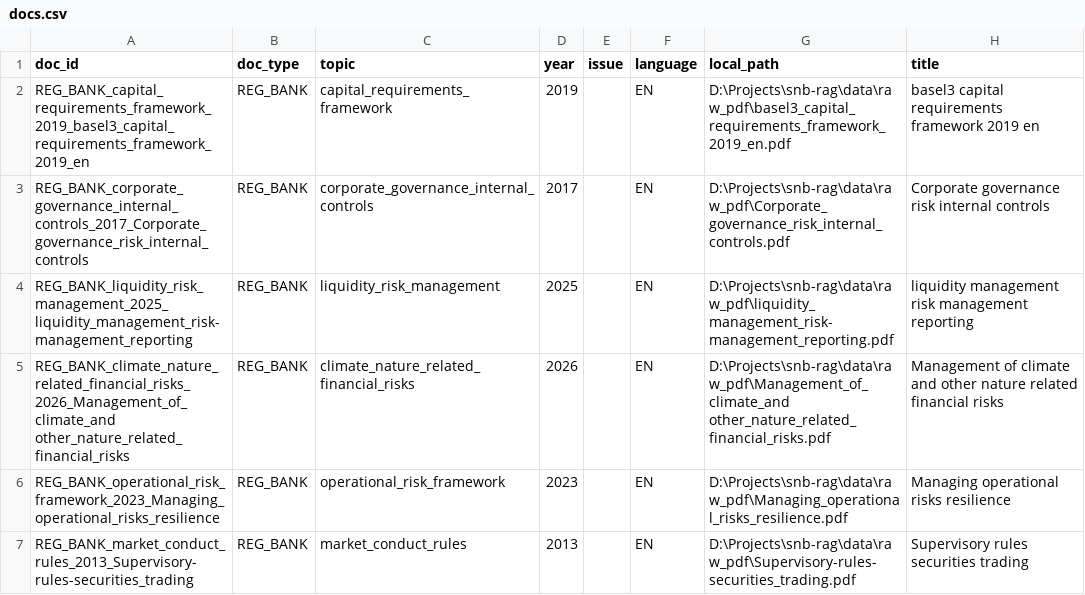
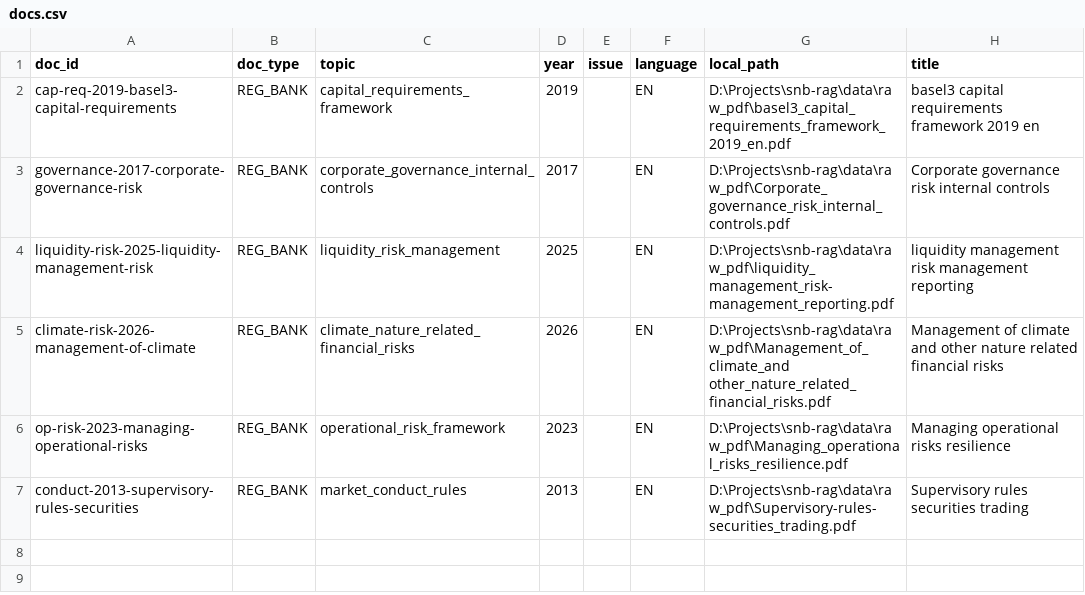
Before and after one commit to DavidAlvarezGit/compliance-rag, a CSV file: data/metadata/docs.csv, drawn as a sheet.

```diff
--- a/data/metadata/docs.csv
+++ b/data/metadata/docs.csv
@@ -1,7 +1,7 @@
 doc_id,doc_type,topic,year,issue,language,local_path,title
-REG_BANK_capital_requirements_framework_2019_basel3_capital_requirements_framework_2019_en,REG_BANK,capital_requirements_framework,2019,,EN,D:\Projects\snb-rag\data\raw_pdf\basel3_capital_requirements_framework_2019_en.pdf,basel3 capital requirements framework 2019 en
-REG_BANK_corporate_governance_internal_controls_2017_Corporate_governance_risk_internal_controls,REG_BANK,corporate_governance_internal_controls,2017,,EN,D:\Projects\snb-rag\data\raw_pdf\Corporate_governance_risk_internal_controls.pdf,Corporate governance risk internal controls
-REG_BANK_liquidity_risk_management_2025_liquidity_management_risk-management_reporting,REG_BANK,liquidity_risk_management,2025,,EN,D:\Projects\snb-rag\data\raw_pdf\liquidity_management_risk-management_reporting.pdf,liquidity management risk management reporting
-REG_BANK_climate_nature_related_financial_risks_2026_Management_of_climate_and other_nature_related_financial_risks,REG_BANK,climate_nature_related_financial_risks,2026,,EN,D:\Projects\snb-rag\data\raw_pdf\Management_of_climate_and other_nature_related_financial_risks.pdf,Management of climate and other nature related financial risks
-REG_BANK_operational_risk_framework_2023_Managing_operational_risks_resilience,REG_BANK,operational_risk_framework,2023,,EN,D:\Projects\snb-rag\data\raw_pdf\Managing_operational_risks_resilience.pdf,Managing operational risks resilience
-REG_BANK_market_conduct_rules_2013_Supervisory-rules-securities_trading,REG_BANK,market_conduct_rules,2013,,EN,D:\Projects\snb-rag\data\raw_pdf\Supervisory-rules-securities_trading.pdf,Supervisory rules securities trading
+cap-req-2019-basel3-capital-requirements,REG_BANK,capital_requirements_framework,2019,,EN,D:\Projects\snb-rag\data\raw_pdf\basel3_capital_requirements_framework_2019_en.pdf,basel3 capital requirements framework 2019 en
+governance-2017-corporate-governance-risk,REG_BANK,corporate_governance_internal_controls,2017,,EN,D:\Projects\snb-rag\data\raw_pdf\Corporate_governance_risk_internal_controls.pdf,Corporate governance risk internal controls
+liquidity-risk-2025-liquidity-management-risk,REG_BANK,liquidity_risk_management,2025,,EN,D:\Projects\snb-rag\data\raw_pdf\liquidity_management_risk-management_reporting.pdf,liquidity management risk management reporting
+climate-risk-2026-management-of-climate,REG_BANK,climate_nature_related_financial_risks,2026,,EN,D:\Projects\snb-rag\data\raw_pdf\Management_of_climate_and other_nature_related_financial_risks.pdf,Management of climate and other nature related financial risks
+op-risk-2023-managing-operational-risks,REG_BANK,operational_risk_framework,2023,,EN,D:\Projects\snb-rag\data\raw_pdf\Managing_operational_risks_resilience.pdf,Managing operational risks resilience
+conduct-2013-supervisory-rules-securities,REG_BANK,market_conduct_rules,2013,,EN,D:\Projects\snb-rag\data\raw_pdf\Supervisory-rules-securities_trading.pdf,Supervisory rules securities trading
```
Also changed, not shown: 6 other files.
